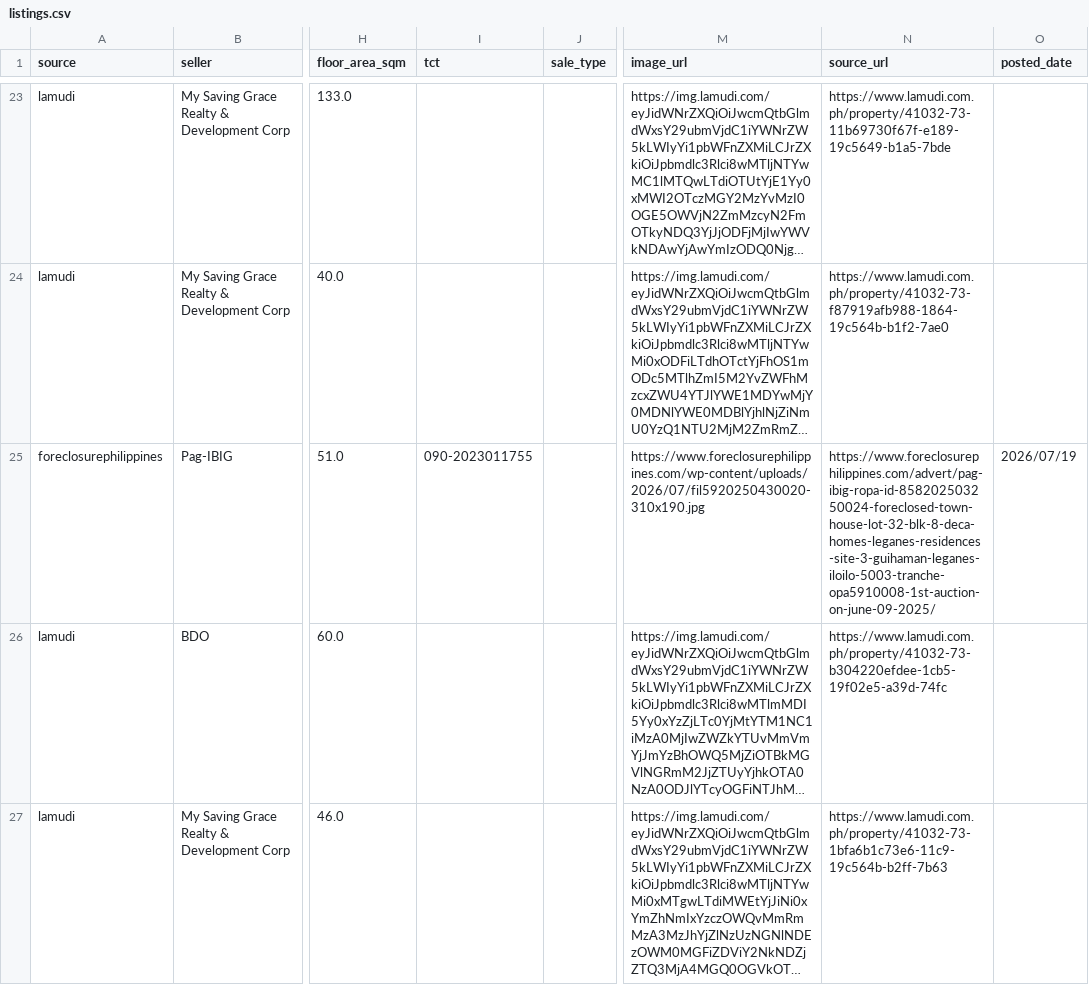
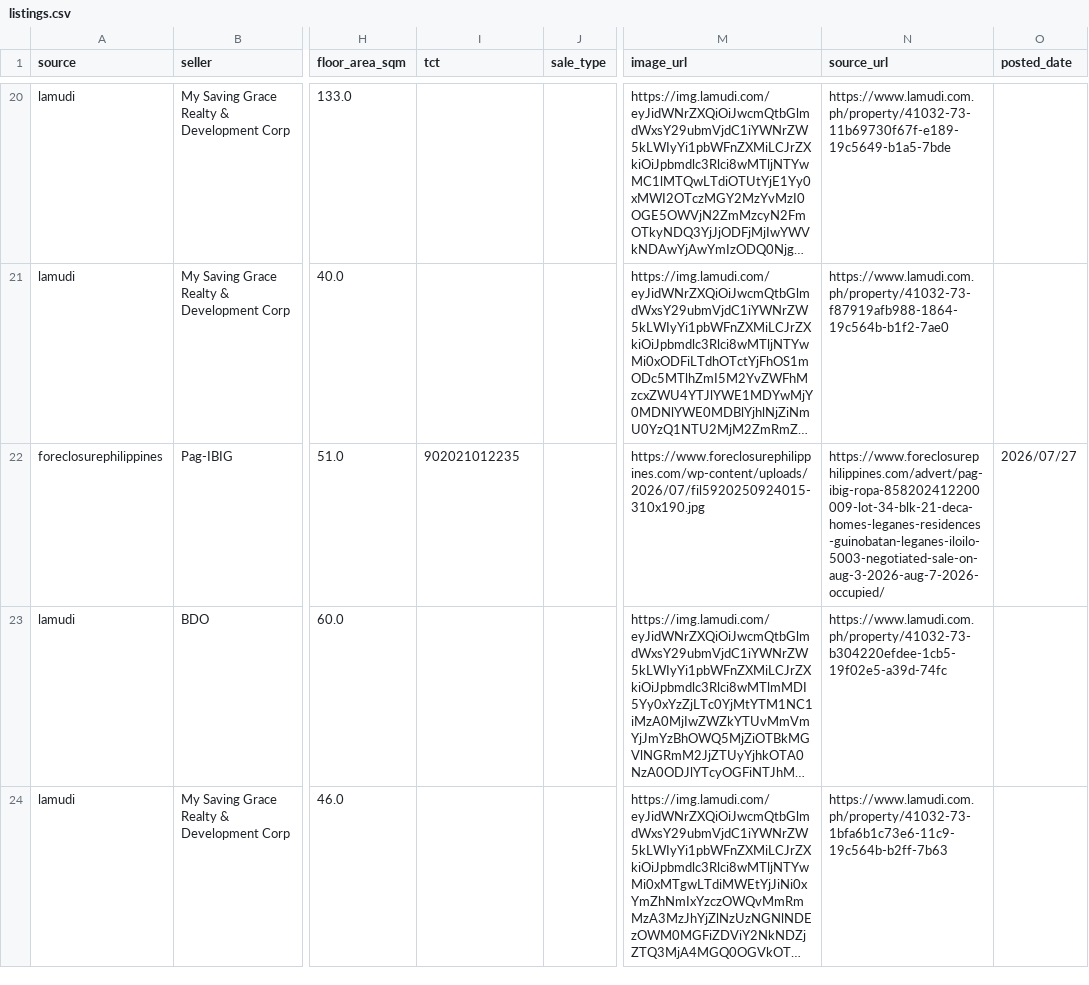
Before and after one commit to AIinterruptor/panay-foreclosure-tracker, a CSV file: docs/data/listings.csv, drawn as a sheet; only a part is shown, gaps mark what is left out; long unchanged cells end in …; addresses are those after the commit; the diff covers the shown part only; the diff names each change by its address in the sheet, - before the commit and + after, or states it on an @@ line.

```diff
--- a/docs/data/listings.csv
+++ b/docs/data/listings.csv
-I22 (tct): 090-2023011755
+I22 (tct): 902021012235
-M22 (image_url): https://www.foreclosurephilippines.com/wp-content/uploads/2026/07/fil5920250430020-310x190.jpg
+M22 (image_url): https://www.foreclosurephilippines.com/wp-content/uploads/2026/07/fil5920250924015-310x190.jpg
-N22 (source_url): https://www.foreclosurephilippines.com/advert/pag-ibig-ropa-id-858202503250024-foreclosed-town-house-lot-32-blk-8-deca-homes-leganes-residences-site-3-guihaman-leganes-iloilo-5003-tranche-opa5910008-1st-auction-on-june-09-2025/
+N22 (source_url): https://www.foreclosurephilippines.com/advert/pag-ibig-ropa-858202412200009-lot-34-blk-21-deca-homes-leganes-residences-guinobatan-leganes-iloilo-5003-negotiated-sale-on-aug-3-2026-aug-7-2026-occupied/
-O22 (posted_date): 2026/07/19
+O22 (posted_date): 2026/07/27
```
Also changed, not shown: 2 added rows, 5 removed rows and 52 edited cells elsewhere in this file, 3 other files.
